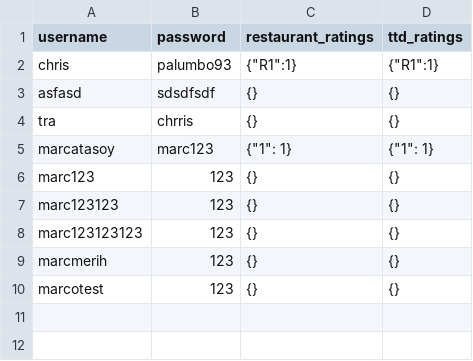
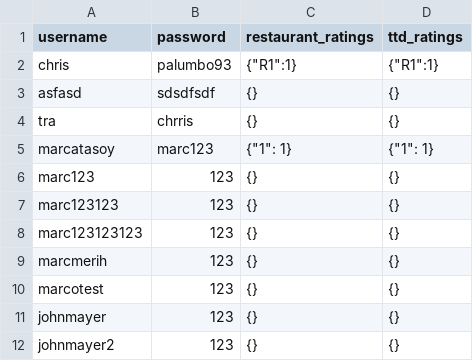
Before and after one commit to marcmerih/smart-route-appstatic, a CSV file: back-end/smart_route/data/user/users.csv, drawn as a sheet.

```diff
--- a/back-end/smart_route/data/user/users.csv
+++ b/back-end/smart_route/data/user/users.csv
@@ -10 +10,3 @@ marcmerih,123,{},{}
 marcotest,123,{},{}
+johnmayer,123,{},{}
+johnmayer2,123,{},{}
```
Also changed, not shown: 14 other files.
